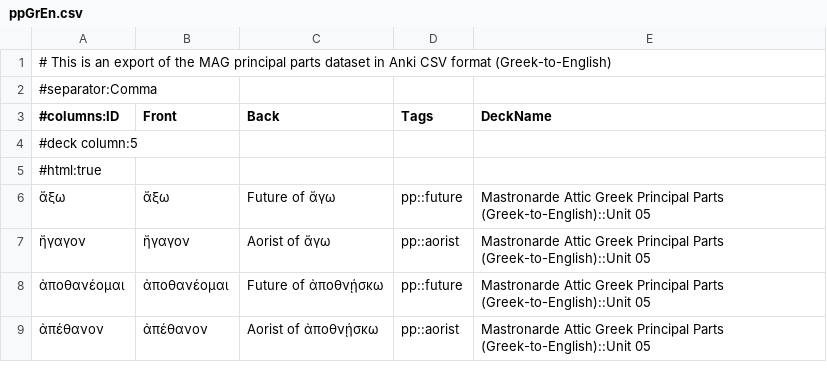
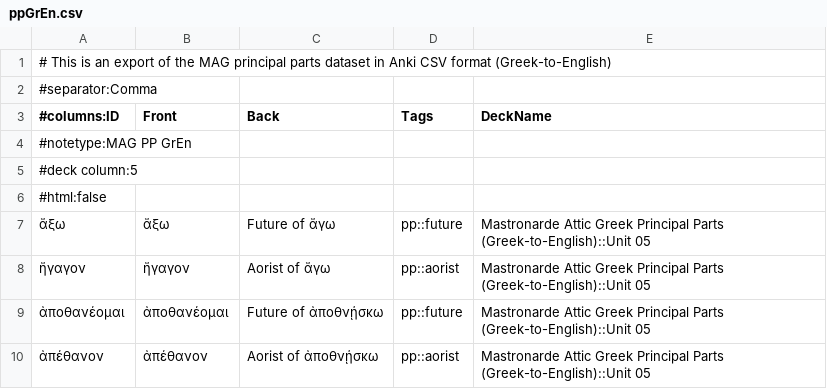
Before and after one commit to gavincarr/mag, a CSV file: ppGrEn.csv, drawn as a sheet; only a part is shown.

Commit message:
Add custom notetype to ppGrEn.csv.

```diff
--- a/ppGrEn.csv
+++ b/ppGrEn.csv
@@ -3,4 +3,5 @@
 #columns:ID,Front,Back,Tags,DeckName
+#notetype:MAG PP GrEn
 #deck column:5
-#html:true
+#html:false
 ἄξω,ἄξω,Future of ἄγω,pp::future,Mastronarde Attic Greek Principal Parts (Greek-to-English)::Unit 05
```
